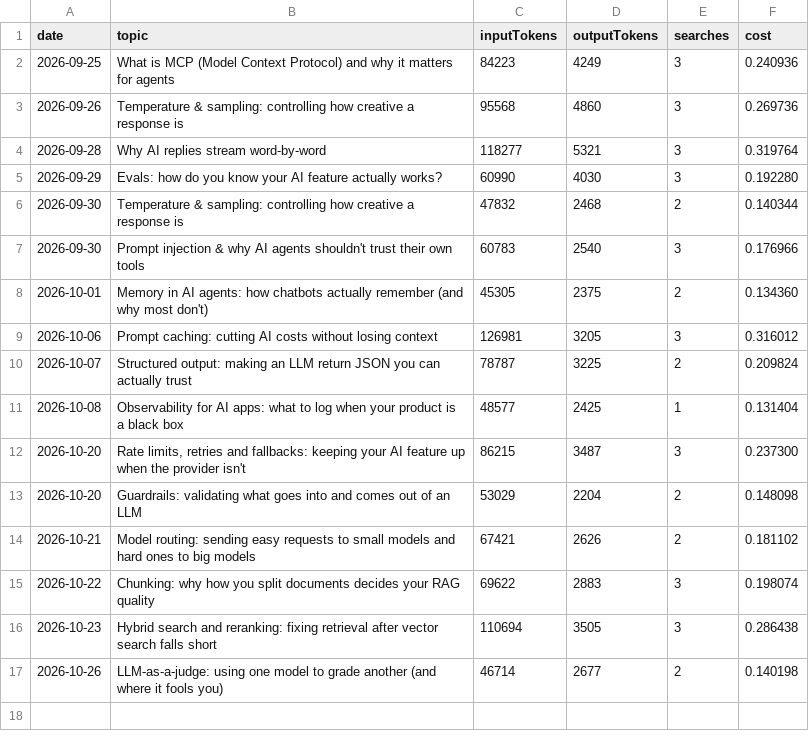
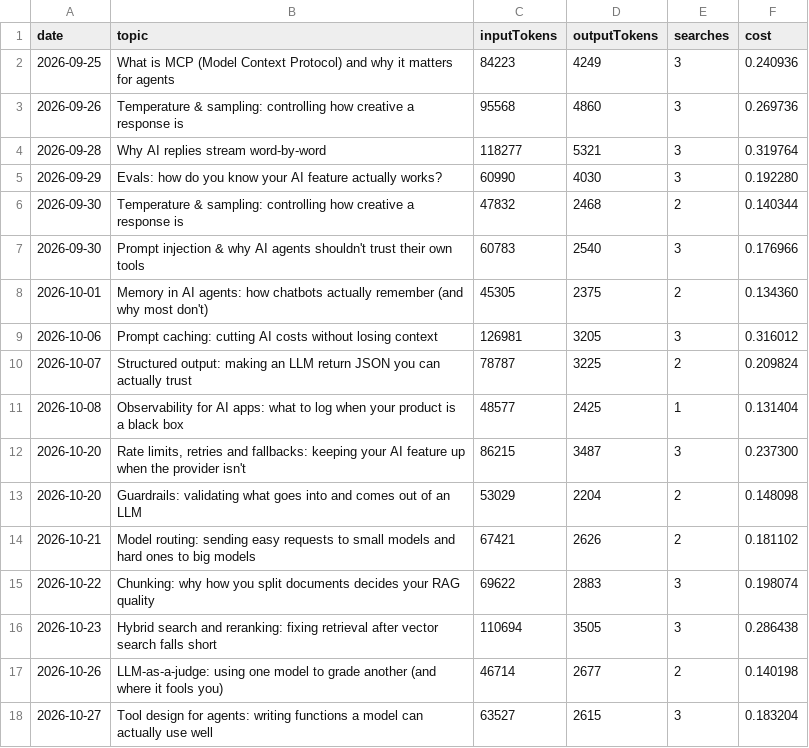
Before and after one commit to Nagappan03/research-fact-check-agent, a CSV file: cost-log.csv, drawn as a sheet.

```diff
--- a/cost-log.csv
+++ b/cost-log.csv
@@ -17 +17,2 @@ date,topic,inputTokens,outputTokens,searches,cost
 2026-10-26,"LLM-as-a-judge: using one model to grade another (and where it fools you)",46714,2677,2,0.140198
+2026-10-27,"Tool design for agents: writing functions a model can actually use well",63527,2615,3,0.183204
```
